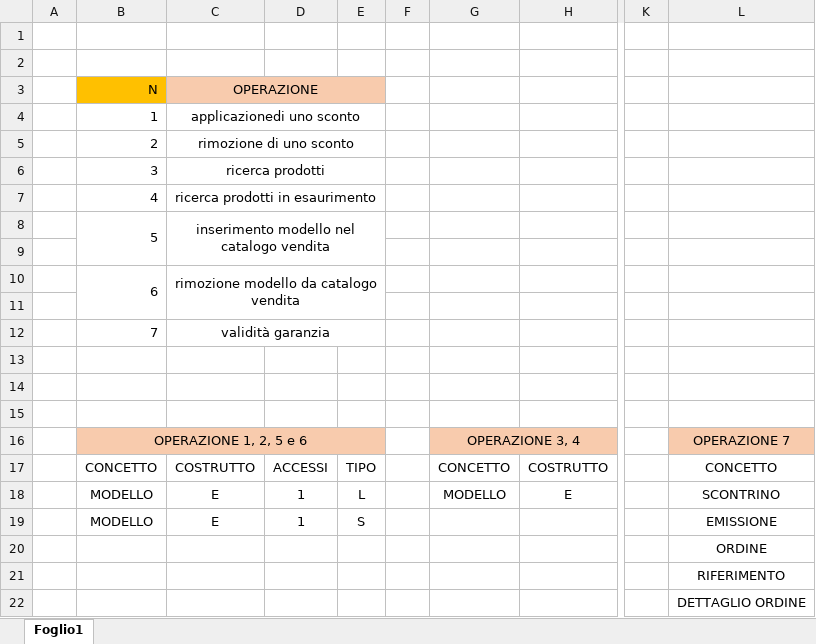
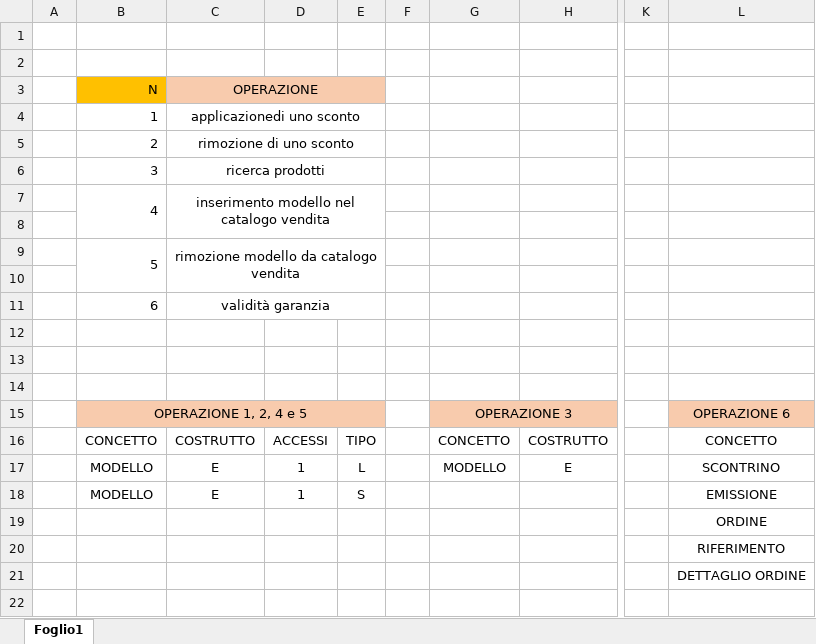
Before and after one commit to melissamagistri/ElectroLucProjects, an Excel workbook: tabelle.xlsx, sheet Foglio1, drawn as a sheet; only a part is shown, gaps mark what is left out; values as stored, in another font and other column widths than the file's, no borders; removed rows and columns are numbered as before the commit, all else as after; rows hold the shown columns only; the diff names each change by its address in the sheet, - before the commit and + after, or states it on an @@ line.

Commit message:
fixed bug

```diff
--- a/tabelle.xlsx (sheet Foglio1)
+++ b/tabelle.xlsx (sheet Foglio1)
+B7:B8 merged
-C7: ricerca prodotti in esaurimento
+C7: inserimento modello nel catalogo vendita
-C7:E7 merged
+C7:E8 merged
-row 8:  | 5 | inserimento modello nel catalogo vendita
-B9: 6
+B9: 5
-B11: 7
+B11: 6
-B15: OPERAZIONE 1, 2, 5 e 6
+B15: OPERAZIONE 1, 2, 4 e 5
-G15: OPERAZIONE 3, 4
+G15: OPERAZIONE 3
-L15: OPERAZIONE 7
+L15: OPERAZIONE 6
```
